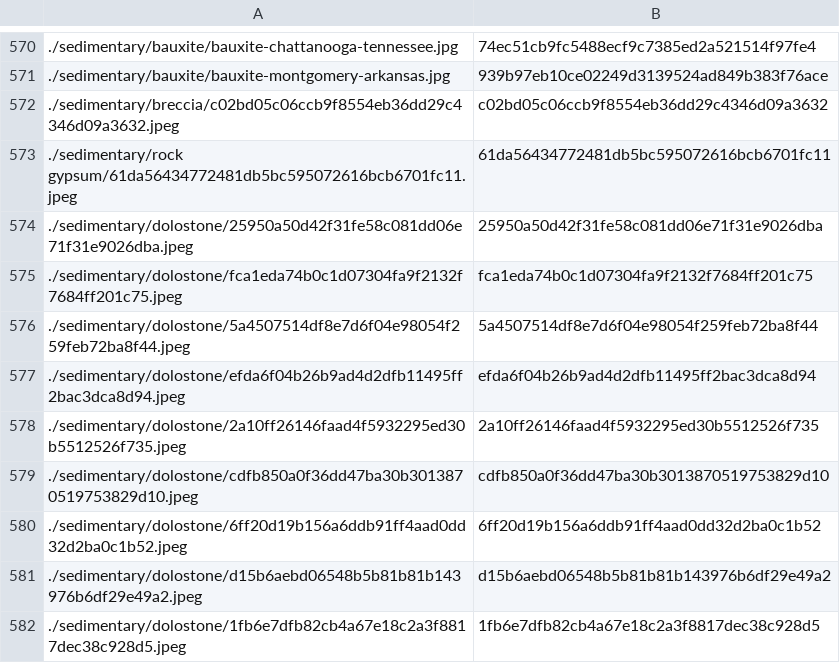
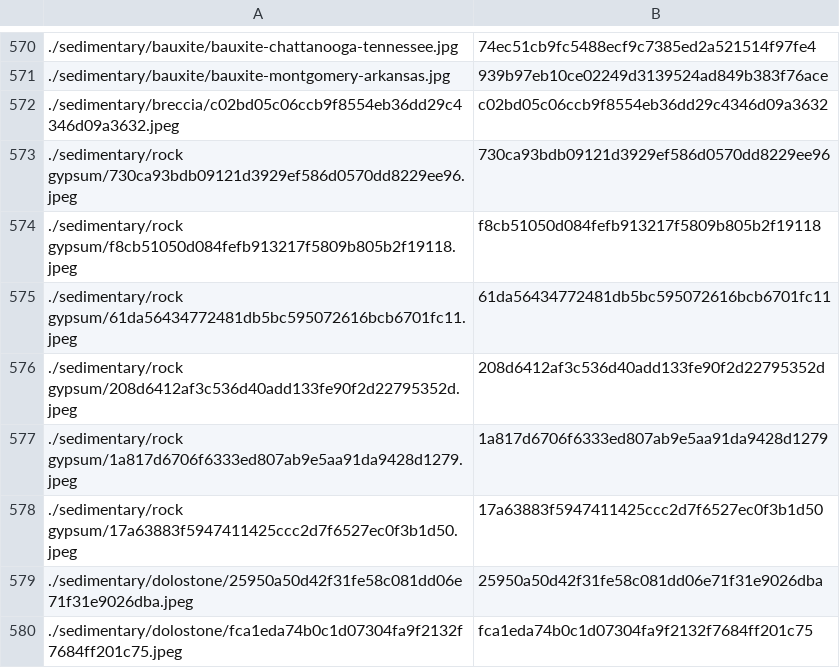
Before and after one commit to person-v132/Minerobo-Images, a CSV file: ids.csv, drawn as a sheet; only a part is shown, gaps mark what is left out; the shorter side is filled out with more unchanged rows; the diff names each change by its address in the sheet, - before the commit and + after, or states it on an @@ line.

```diff
--- a/ids.csv
+++ b/ids.csv
+row 573: ./sedimentary/rock gypsum/730ca93bdb09121d3929ef586d0570dd8229ee96.jpeg | 730ca93bdb09121d3929ef586d0570dd8229ee96
+row 574: ./sedimentary/rock gypsum/f8cb51050d084fefb913217f5809b805b2f19118.jpeg | f8cb51050d084fefb913217f5809b805b2f19118
+row 576: ./sedimentary/rock gypsum/208d6412af3c536d40add133fe90f2d22795352d.jpeg | 208d6412af3c536d40add133fe90f2d22795352d
+row 577: ./sedimentary/rock gypsum/1a817d6706f6333ed807ab9e5aa91da9428d1279.jpeg | 1a817d6706f6333ed807ab9e5aa91da9428d1279
+row 578: ./sedimentary/rock gypsum/17a63883f5947411425ccc2d7f6527ec0f3b1d50.jpeg | 17a63883f5947411425ccc2d7f6527ec0f3b1d50
```
